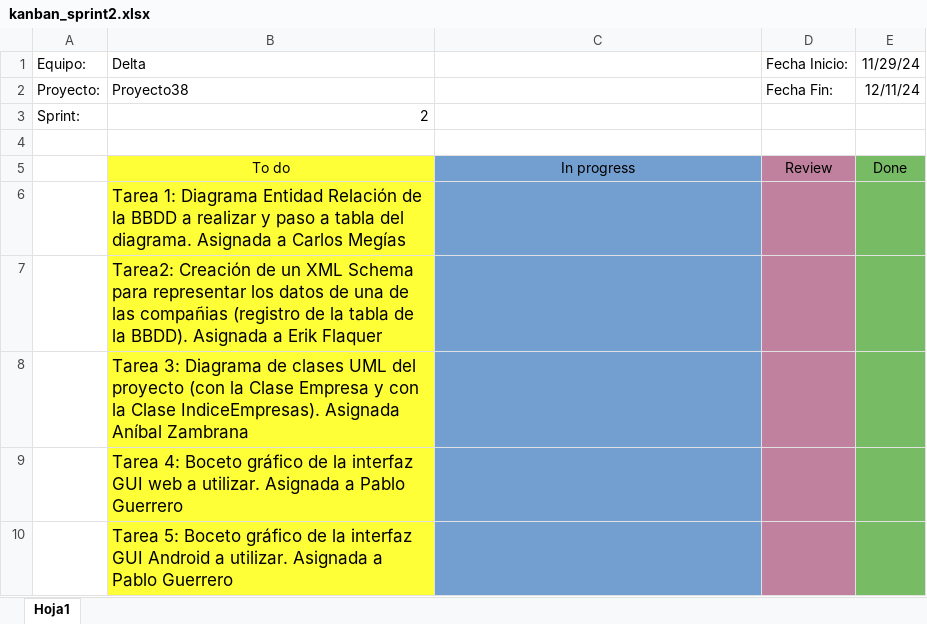
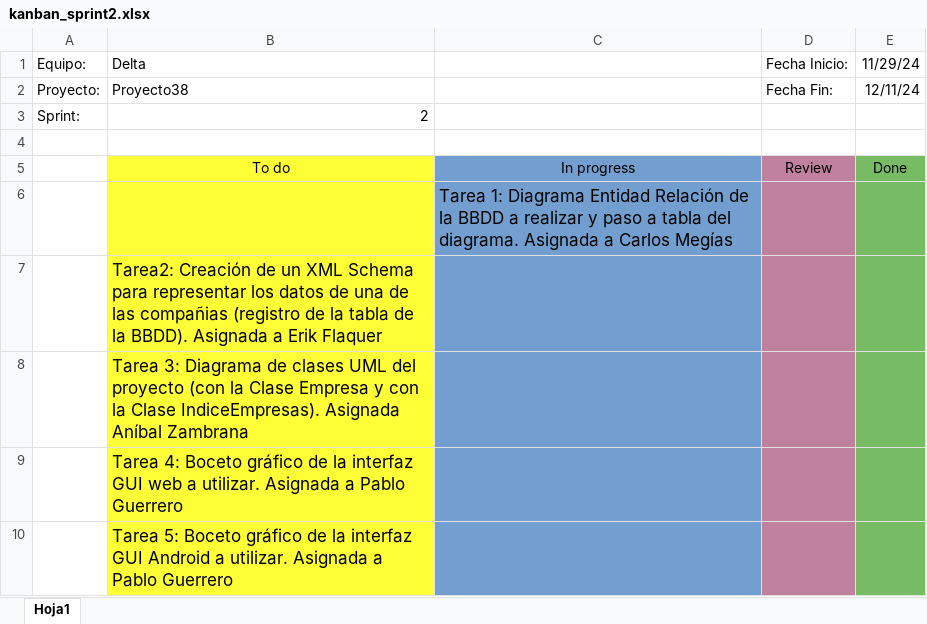
Before and after one commit to CMeg9/Proyecto38, an Excel workbook: kanban_sprint2.xlsx, sheet Hoja1, drawn as a sheet; values as stored, in another font and other column widths than the file's, no borders; removed rows and columns are numbered as before the commit, all else as after; the diff names each change by its address in the sheet, - before the commit and + after, or states it on an @@ line.

```diff
--- a/kanban_sprint2.xlsx (sheet Hoja1)
+++ b/kanban_sprint2.xlsx (sheet Hoja1)
-row 6:  | Tarea 1: Diagrama Entidad Relación de la BBDD a realizar y paso a tabla del diagrama. Asignada a Carlos Megías
+row 6:  |  | Tarea 1: Diagrama Entidad Relación de la BBDD a realizar y paso a tabla del diagrama. Asignada a Carlos Megías
```
Also changed, not shown: 1 other file.
